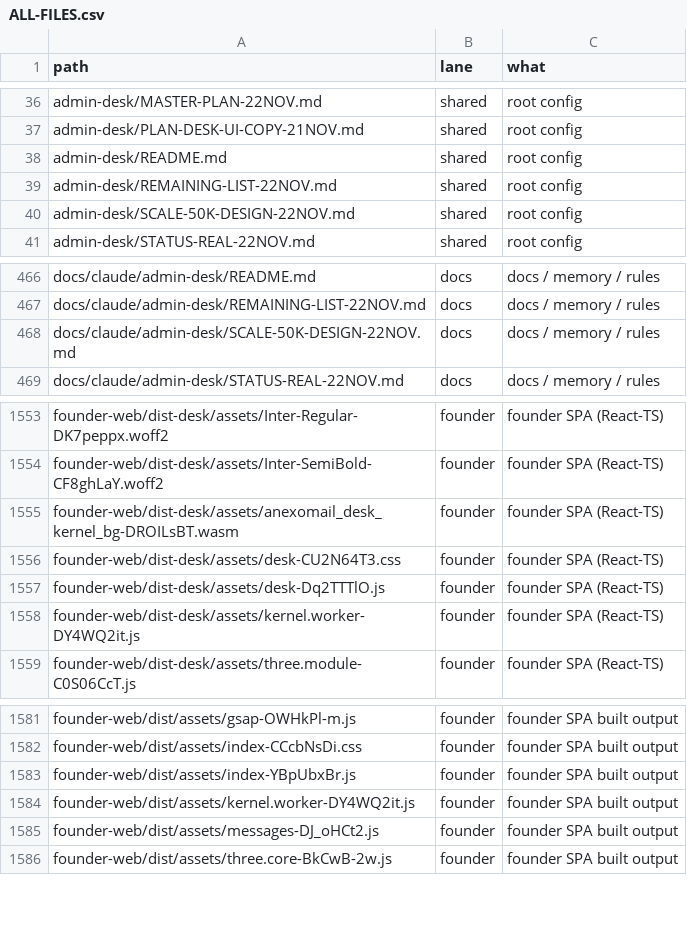
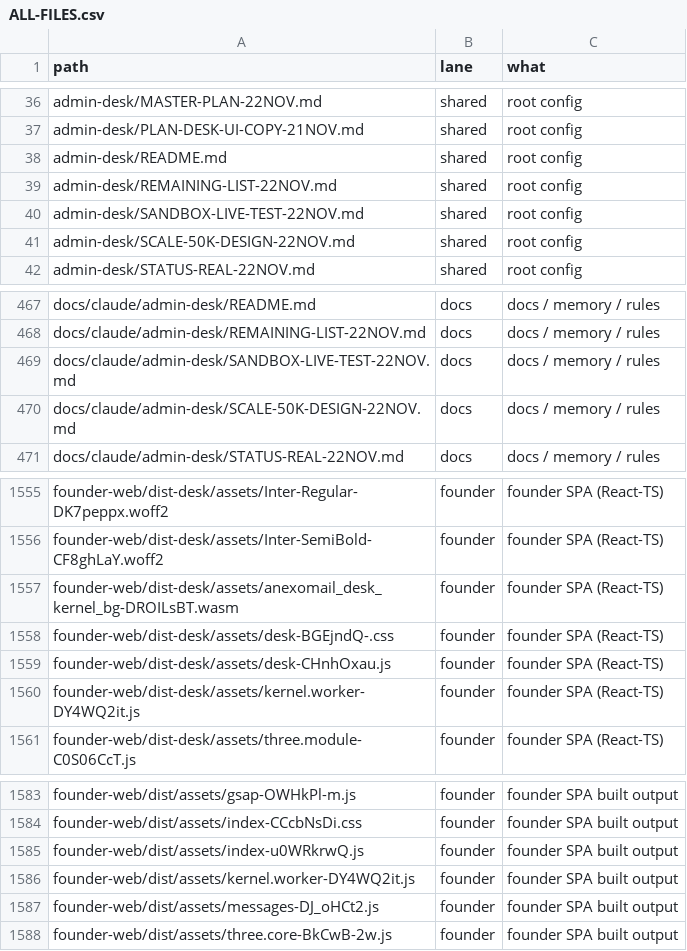
Before and after one commit to naumansherwani/ANEXOMAIL-WORKSPACE, a CSV file: lanes/ALL-FILES.csv, drawn as a sheet; only a part is shown, gaps mark what is left out.

```diff
--- a/lanes/ALL-FILES.csv
+++ b/lanes/ALL-FILES.csv
@@ -39,2 +39,3 @@ admin-desk/README.md,shared,"root config"
 admin-desk/REMAINING-LIST-22NOV.md,shared,"root config"
+admin-desk/SANDBOX-LIVE-TEST-22NOV.md,shared,"root config"
 admin-desk/SCALE-50K-DESIGN-22NOV.md,shared,"root config"
@@ -467,2 +468,3 @@ docs/claude/admin-desk/README.md,docs,"docs / memory / rules"
 docs/claude/admin-desk/REMAINING-LIST-22NOV.md,docs,"docs / memory / rules"
+docs/claude/admin-desk/SANDBOX-LIVE-TEST-22NOV.md,docs,"docs / memory / rules"
 docs/claude/admin-desk/SCALE-50K-DESIGN-22NOV.md,docs,"docs / memory / rules"
@@ -1555,4 +1557,4 @@ founder-web/dist-desk/assets/Inter-SemiBold-CF8ghLaY.woff2,founder,"founder SPA
 founder-web/dist-desk/assets/anexomail_desk_kernel_bg-DROILsBT.wasm,founder,"founder SPA (React-TS)"
-founder-web/dist-desk/assets/desk-CU2N64T3.css,founder,"founder SPA (React-TS)"
-founder-web/dist-desk/assets/desk-Dq2TTTlO.js,founder,"founder SPA (React-TS)"
+founder-web/dist-desk/assets/desk-BGEjndQ-.css,founder,"founder SPA (React-TS)"
+founder-web/dist-desk/assets/desk-CHnhOxau.js,founder,"founder SPA (React-TS)"
 founder-web/dist-desk/assets/kernel.worker-DY4WQ2it.js,founder,"founder SPA (React-TS)"
@@ -1582,3 +1584,3 @@ founder-web/dist/assets/gsap-OWHkPl-m.js,founder,"founder SPA built output"
 founder-web/dist/assets/index-CCcbNsDi.css,founder,"founder SPA built output"
-founder-web/dist/assets/index-YBpUbxBr.js,founder,"founder SPA built output"
+founder-web/dist/assets/index-u0WRkrwQ.js,founder,"founder SPA built output"
 founder-web/dist/assets/kernel.worker-DY4WQ2it.js,founder,"founder SPA built output"
```
Also changed, not shown: 34 other files.
